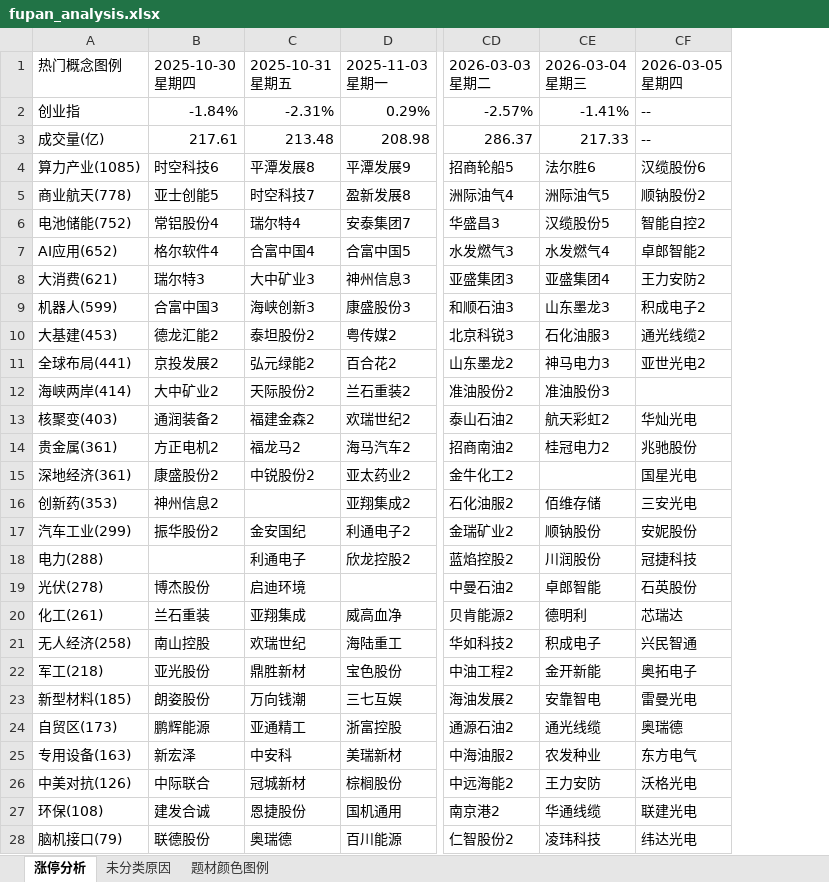
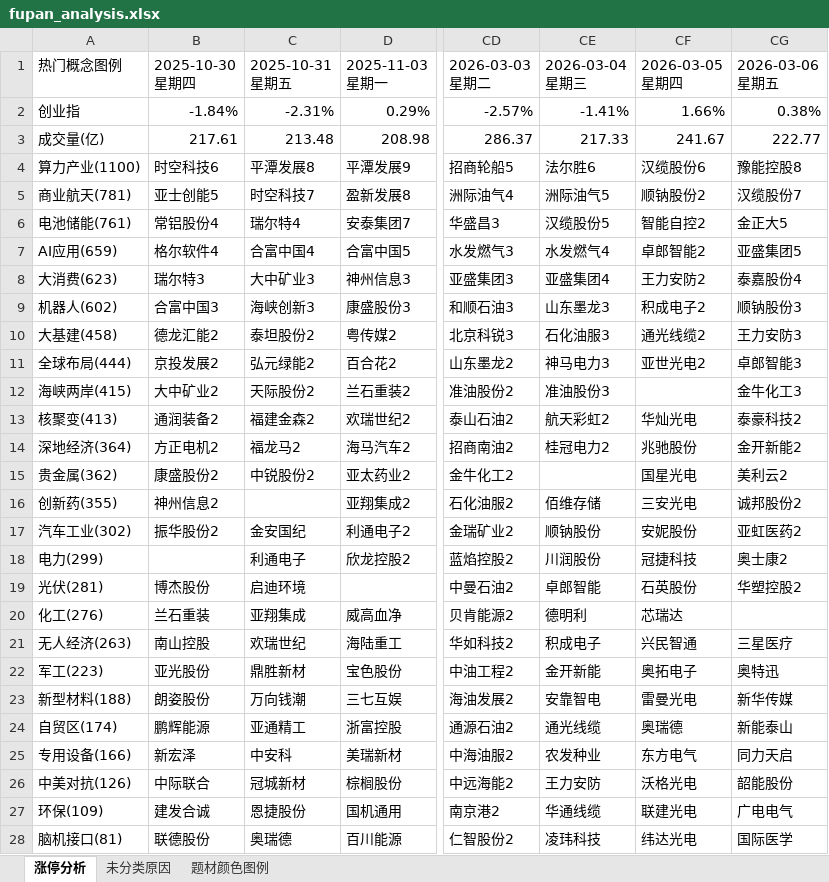
Before and after one commit to KealLiang/HardTrading, an Excel workbook: excel/fupan_analysis.xlsx, sheet 涨停分析, drawn as a sheet; only a part is shown, gaps mark what is left out; values as stored, in another font and other column widths than the file's, no cell formats; the diff covers the shown part only; the diff names each change by its address in the sheet, - before the commit and + after, or states it on an @@ line.

```diff
--- a/excel/fupan_analysis.xlsx (sheet 涨停分析)
+++ b/excel/fupan_analysis.xlsx (sheet 涨停分析)
+column CG (2026-03-06 星期五), rows 2-28: 0.38% | 222.77 | 豫能控股8 | 汉缆股份7 | 金正大5 | 亚盛集团5 | 泰嘉股份4 | 顺钠股份3 | 王力安防3 | 卓郎智能3 | 金牛化工3 | 泰豪科技2 | 金开新能2 | 美利云2 | 诚邦股份2 | 亚虹医药2 | 奥士康2 | 华塑控股2 |  | 三星医疗 | 奥特迅 | 新华传媒 | 新能泰山 | 同力天启 | 韶能股份 | 广电电气 | 国际医学
-CF2 (2026-03-05 星期四): --
+CF2 (2026-03-05 星期四): 1.66%
-CF3 (2026-03-05 星期四): --
+CF3 (2026-03-05 星期四): 241.67
-A4 (热门概念图例): 算力产业(1085)
+A4 (热门概念图例): 算力产业(1100)
-A5 (热门概念图例): 商业航天(778)
+A5 (热门概念图例): 商业航天(781)
-A6 (热门概念图例): 电池储能(752)
+A6 (热门概念图例): 电池储能(761)
-A7 (热门概念图例): AI应用(652)
+A7 (热门概念图例): AI应用(659)
-A8 (热门概念图例): 大消费(621)
+A8 (热门概念图例): 大消费(623)
-A9 (热门概念图例): 机器人(599)
+A9 (热门概念图例): 机器人(602)
-A10 (热门概念图例): 大基建(453)
+A10 (热门概念图例): 大基建(458)
-A11 (热门概念图例): 全球布局(441)
+A11 (热门概念图例): 全球布局(444)
-A12 (热门概念图例): 海峡两岸(414)
+A12 (热门概念图例): 海峡两岸(415)
-A13 (热门概念图例): 核聚变(403)
+A13 (热门概念图例): 核聚变(413)
-A14 (热门概念图例): 贵金属(361)
+A14 (热门概念图例): 深地经济(364)
-A15 (热门概念图例): 深地经济(361)
+A15 (热门概念图例): 贵金属(362)
-A16 (热门概念图例): 创新药(353)
+A16 (热门概念图例): 创新药(355)
-A17 (热门概念图例): 汽车工业(299)
+A17 (热门概念图例): 汽车工业(302)
-A18 (热门概念图例): 电力(288)
+A18 (热门概念图例): 电力(299)
-A19 (热门概念图例): 光伏(278)
+A19 (热门概念图例): 光伏(281)
-A20 (热门概念图例): 化工(261)
+A20 (热门概念图例): 化工(276)
-A21 (热门概念图例): 无人经济(258)
+A21 (热门概念图例): 无人经济(263)
-A22 (热门概念图例): 军工(218)
+A22 (热门概念图例): 军工(223)
-A23 (热门概念图例): 新型材料(185)
+A23 (热门概念图例): 新型材料(188)
-A24 (热门概念图例): 自贸区(173)
+A24 (热门概念图例): 自贸区(174)
-A25 (热门概念图例): 专用设备(163)
+A25 (热门概念图例): 专用设备(166)
-A27 (热门概念图例): 环保(108)
+A27 (热门概念图例): 环保(109)
-A28 (热门概念图例): 脑机接口(79)
+A28 (热门概念图例): 脑机接口(81)
```
Also changed, not shown: 7 edited cells elsewhere in this sheet, sheet 未分类原因, sheet 题材颜色图例, cell formats, excel/market_analysis.xlsx, 6 other files.
